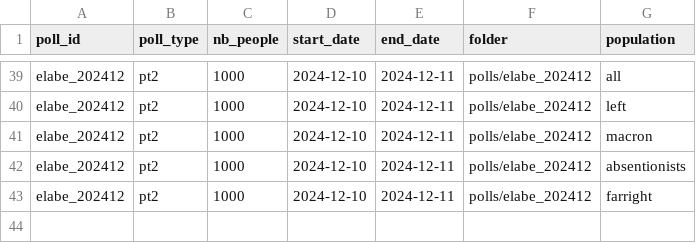
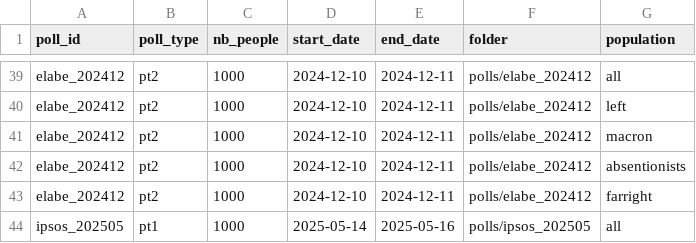
Before and after one commit to Olivierjaylet/mj-database-2027, a CSV file: polls.csv, drawn as a sheet; only a part is shown, gaps mark what is left out; the diff names each change by its address in the sheet, - before the commit and + after, or states it on an @@ line.

Commit message:
ipsos may
2025

```diff
--- a/polls.csv
+++ b/polls.csv
+row 44: ipsos_202505 | pt1 | 1000 | 2025-05-14 | 2025-05-16 | polls/ipsos_202505 | all
```
Also changed, not shown: 2 other files.
